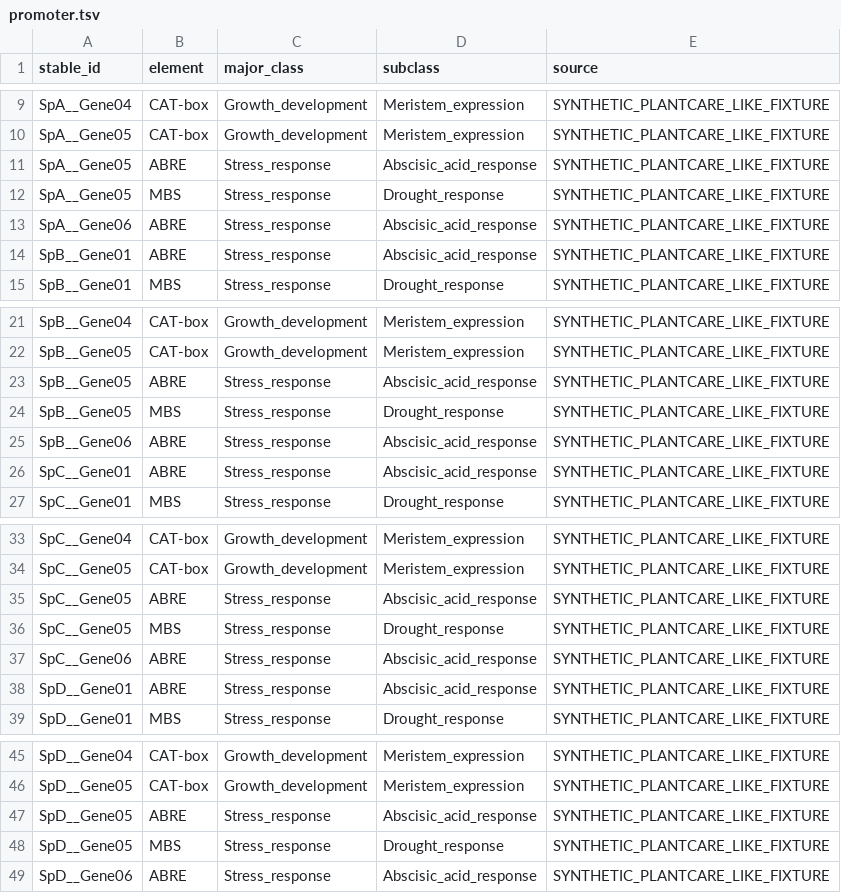
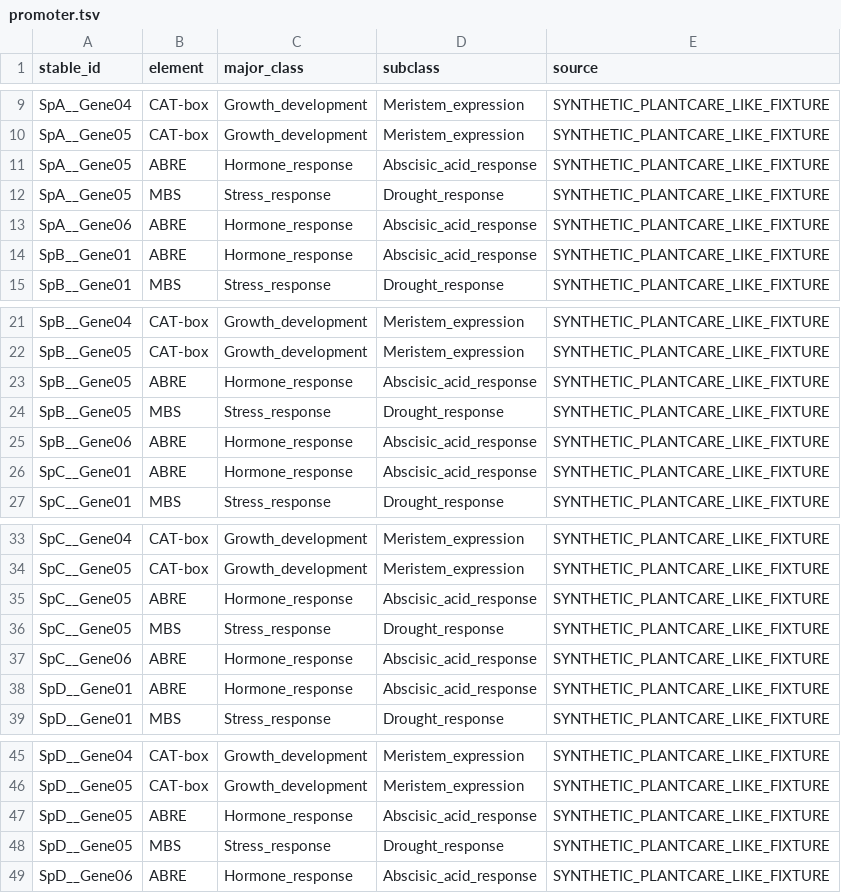
Before and after one commit to lianglunping/PanFamFlow, a TSV file: examples/toy_complete/references/promoter.tsv, drawn as a sheet; only a part is shown, gaps mark what is left out; the diff covers the shown part only.

```diff
--- a/examples/toy_complete/references/promoter.tsv
+++ b/examples/toy_complete/references/promoter.tsv
@@ -10,6 +10,6 @@ SpA__Gene04	CAT-box	Growth_development	Meristem_expression	SYNTHETIC_PLANTCARE_L
 SpA__Gene05	CAT-box	Growth_development	Meristem_expression	SYNTHETIC_PLANTCARE_LIKE_FIXTURE
-SpA__Gene05	ABRE	Stress_response	Abscisic_acid_response	SYNTHETIC_PLANTCARE_LIKE_FIXTURE
+SpA__Gene05	ABRE	Hormone_response	Abscisic_acid_response	SYNTHETIC_PLANTCARE_LIKE_FIXTURE
 SpA__Gene05	MBS	Stress_response	Drought_response	SYNTHETIC_PLANTCARE_LIKE_FIXTURE
-SpA__Gene06	ABRE	Stress_response	Abscisic_acid_response	SYNTHETIC_PLANTCARE_LIKE_FIXTURE
-SpB__Gene01	ABRE	Stress_response	Abscisic_acid_response	SYNTHETIC_PLANTCARE_LIKE_FIXTURE
+SpA__Gene06	ABRE	Hormone_response	Abscisic_acid_response	SYNTHETIC_PLANTCARE_LIKE_FIXTURE
+SpB__Gene01	ABRE	Hormone_response	Abscisic_acid_response	SYNTHETIC_PLANTCARE_LIKE_FIXTURE
 SpB__Gene01	MBS	Stress_response	Drought_response	SYNTHETIC_PLANTCARE_LIKE_FIXTURE
@@ -22,6 +22,6 @@ SpB__Gene04	CAT-box	Growth_development	Meristem_expression	SYNTHETIC_PLANTCARE_L
 SpB__Gene05	CAT-box	Growth_development	Meristem_expression	SYNTHETIC_PLANTCARE_LIKE_FIXTURE
-SpB__Gene05	ABRE	Stress_response	Abscisic_acid_response	SYNTHETIC_PLANTCARE_LIKE_FIXTURE
+SpB__Gene05	ABRE	Hormone_response	Abscisic_acid_response	SYNTHETIC_PLANTCARE_LIKE_FIXTURE
 SpB__Gene05	MBS	Stress_response	Drought_response	SYNTHETIC_PLANTCARE_LIKE_FIXTURE
-SpB__Gene06	ABRE	Stress_response	Abscisic_acid_response	SYNTHETIC_PLANTCARE_LIKE_FIXTURE
-SpC__Gene01	ABRE	Stress_response	Abscisic_acid_response	SYNTHETIC_PLANTCARE_LIKE_FIXTURE
+SpB__Gene06	ABRE	Hormone_response	Abscisic_acid_response	SYNTHETIC_PLANTCARE_LIKE_FIXTURE
+SpC__Gene01	ABRE	Hormone_response	Abscisic_acid_response	SYNTHETIC_PLANTCARE_LIKE_FIXTURE
 SpC__Gene01	MBS	Stress_response	Drought_response	SYNTHETIC_PLANTCARE_LIKE_FIXTURE
@@ -34,6 +34,6 @@ SpC__Gene04	CAT-box	Growth_development	Meristem_expression	SYNTHETIC_PLANTCARE_L
 SpC__Gene05	CAT-box	Growth_development	Meristem_expression	SYNTHETIC_PLANTCARE_LIKE_FIXTURE
-SpC__Gene05	ABRE	Stress_response	Abscisic_acid_response	SYNTHETIC_PLANTCARE_LIKE_FIXTURE
+SpC__Gene05	ABRE	Hormone_response	Abscisic_acid_response	SYNTHETIC_PLANTCARE_LIKE_FIXTURE
 SpC__Gene05	MBS	Stress_response	Drought_response	SYNTHETIC_PLANTCARE_LIKE_FIXTURE
-SpC__Gene06	ABRE	Stress_response	Abscisic_acid_response	SYNTHETIC_PLANTCARE_LIKE_FIXTURE
-SpD__Gene01	ABRE	Stress_response	Abscisic_acid_response	SYNTHETIC_PLANTCARE_LIKE_FIXTURE
+SpC__Gene06	ABRE	Hormone_response	Abscisic_acid_response	SYNTHETIC_PLANTCARE_LIKE_FIXTURE
+SpD__Gene01	ABRE	Hormone_response	Abscisic_acid_response	SYNTHETIC_PLANTCARE_LIKE_FIXTURE
 SpD__Gene01	MBS	Stress_response	Drought_response	SYNTHETIC_PLANTCARE_LIKE_FIXTURE
@@ -46,4 +46,4 @@ SpD__Gene04	CAT-box	Growth_development	Meristem_expression	SYNTHETIC_PLANTCARE_L
 SpD__Gene05	CAT-box	Growth_development	Meristem_expression	SYNTHETIC_PLANTCARE_LIKE_FIXTURE
-SpD__Gene05	ABRE	Stress_response	Abscisic_acid_response	SYNTHETIC_PLANTCARE_LIKE_FIXTURE
+SpD__Gene05	ABRE	Hormone_response	Abscisic_acid_response	SYNTHETIC_PLANTCARE_LIKE_FIXTURE
 SpD__Gene05	MBS	Stress_response	Drought_response	SYNTHETIC_PLANTCARE_LIKE_FIXTURE
-SpD__Gene06	ABRE	Stress_response	Abscisic_acid_response	SYNTHETIC_PLANTCARE_LIKE_FIXTURE
+SpD__Gene06	ABRE	Hormone_response	Abscisic_acid_response	SYNTHETIC_PLANTCARE_LIKE_FIXTURE
```
Also changed, not shown: 1 edited cell elsewhere in this file, docs/ANALYSIS_COVERAGE.tsv, docs/TUTORIAL_CONTENT_MATRIX.tsv, 46 other files.
